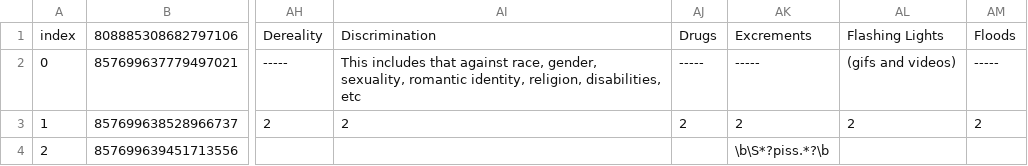
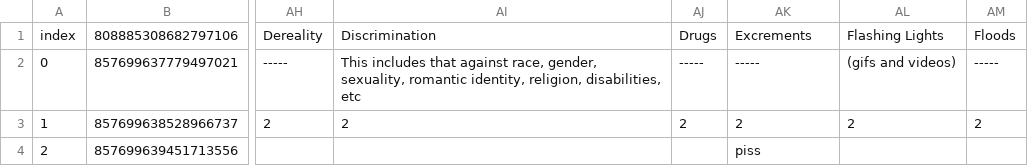
Before and after one commit to ArchWand/1984Bot, a CSV file: blacklist.csv, drawn as a sheet; only a part is shown, gaps mark what is left out; the diff names each change by its address in the sheet, - before the commit and + after, or states it on an @@ line.

```diff
--- a/blacklist.csv
+++ b/blacklist.csv
-AK4: \b\S*?piss.*?\b
+AK4: piss
```
Also changed, not shown: 1 other file.
